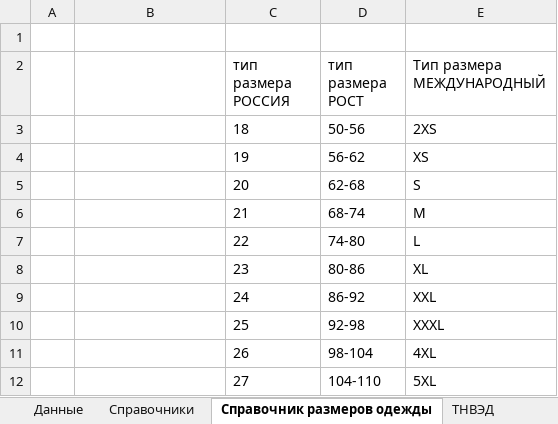
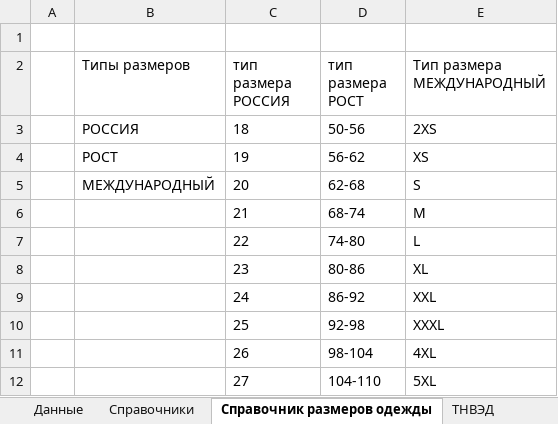
Before and after one commit to pychik/Markineris2.0.r, an Excel workbook: app/download_dir/system_files/одежда_по каждому размеру.xlsx, sheet Справочник размеров одежды, drawn as a sheet; only a part is shown; values as stored, in another font and other column widths than the file's, no borders; the diff names each change by its address in the sheet, - before the commit and + after, or states it on an @@ line.

```diff
--- a/app/download_dir/system_files/одежда_по каждому размеру.xlsx (sheet Справочник размеров одежды)
+++ b/app/download_dir/system_files/одежда_по каждому размеру.xlsx (sheet Справочник размеров одежды)
-B2: (empty)
+B2: Типы размеров
-B3 (Типы размеров): (empty)
+B3 (Типы размеров): РОССИЯ
-B4 (Типы размеров): (empty)
+B4 (Типы размеров): РОСТ
-B5 (Типы размеров): (empty)
+B5 (Типы размеров): МЕЖДУНАРОДНЫЙ
```
Also changed, not shown: sheet Данные, 1 other file.
